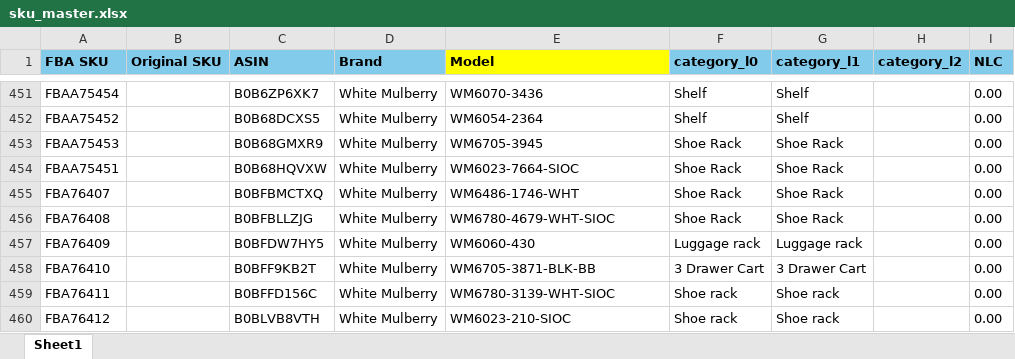
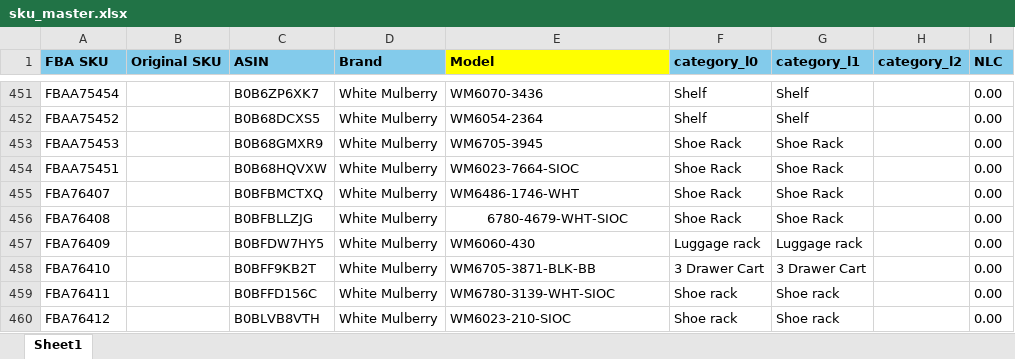
Before and after one commit to nitesh-lang/Buybox_report, an Excel workbook: data/sku_master.xlsx, sheet Sheet1, drawn as a sheet; only a part is shown, gaps mark what is left out; values as stored, in another font and other column widths than the file's, no borders; conditional formats not drawn; the diff covers the shown part only; the diff names each change by its address in the sheet, - before the commit and + after, or states it on an @@ line.

```diff
--- a/data/sku_master.xlsx (sheet Sheet1)
+++ b/data/sku_master.xlsx (sheet Sheet1)
-E456 (Model): WM6780-4679-WHT-SIOC
+E456 (Model): 6780-4679-WHT-SIOC
-E456 alignment: left
+E456 alignment: center
```
Also changed, not shown: 6 added rows, 11 edited cells and cell formats elsewhere in this sheet, data/Audio array/Feb/Sp&Sd.xlsx, data/Audio array/Mar/Sp&Sd.xlsx, 24 other files.
